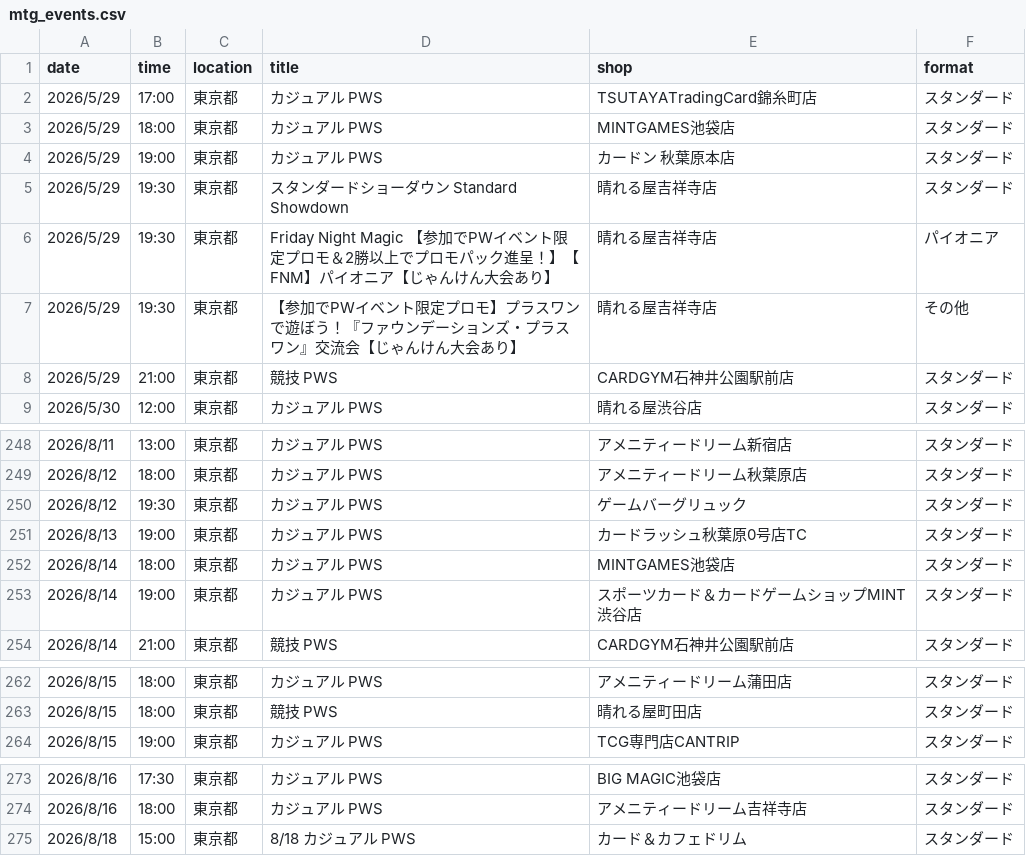
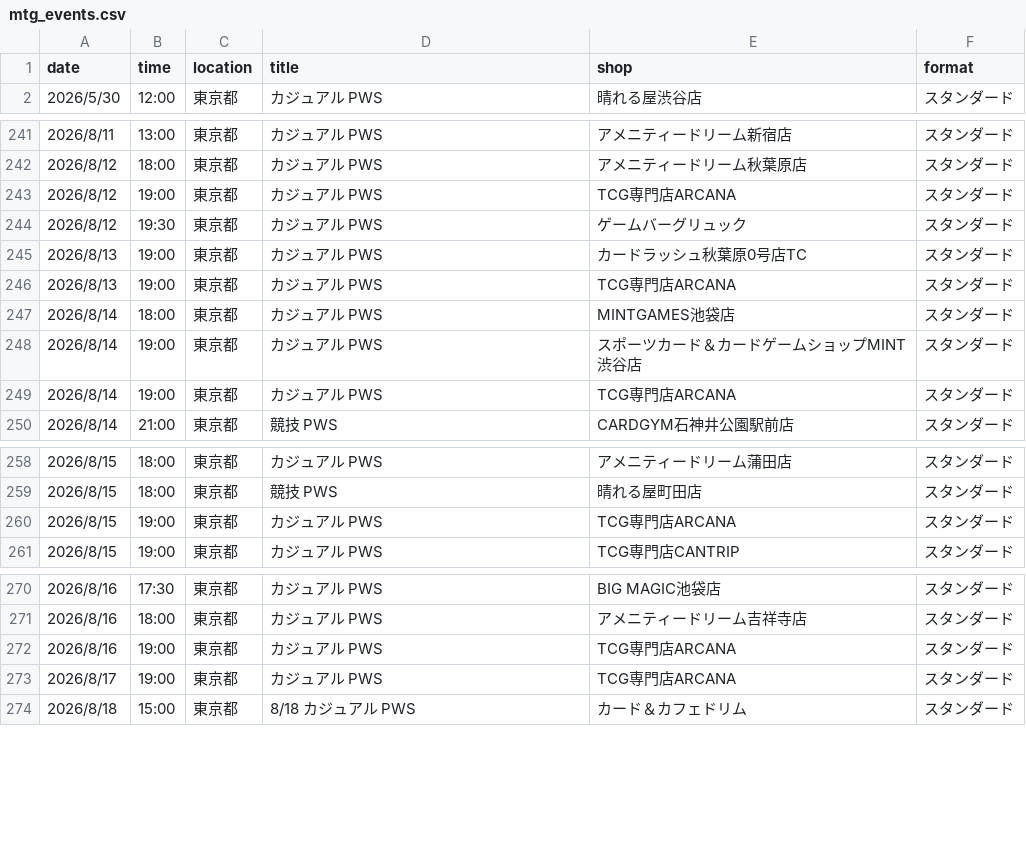
Before and after one commit to wakame1367/mtg_official_event_scraper, a CSV file: mtg_events.csv, drawn as a sheet; only a part is shown, gaps mark what is left out; removed rows and columns are numbered as before the commit, all else as after; the diff names each change by its address in the sheet, - before the commit and + after, or states it on an @@ line.

Commit message:
docs: Auto-update MTG events calendar [skip ci] 9ed999b9b4177d3915394fd37ac54a7e7030161e

```diff
--- a/mtg_events.csv
+++ b/mtg_events.csv
-row 2: 2026/5/29 | 17:00 | 東京都 | カジュアル PWS | TSUTAYATradingCard錦糸町店 | スタンダード
-row 3: 2026/5/29 | 18:00 | 東京都 | カジュアル PWS | MINTGAMES池袋店 | スタンダード
-row 4: 2026/5/29 | 19:00 | 東京都 | カジュアル PWS | カードン 秋葉原本店 | スタンダード
-row 5: 2026/5/29 | 19:30 | 東京都 | スタンダードショーダウン Standard Showdown | 晴れる屋吉祥寺店 | スタンダード
-row 6: 2026/5/29 | 19:30 | 東京都 | Friday Night Magic 【参加でPWイベント限定プロモ＆2勝以上でプロモパック進呈！】【FNM】パイオニア【じゃんけん大会あり】 | 晴れる屋吉祥寺店 | パイオニア
-row 7: 2026/5/29 | 19:30 | 東京都 | 【参加でPWイベント限定プロモ】プラスワンで遊ぼう！『ファウンデーションズ・プラスワン』交流会【じゃんけん大会あり】 | 晴れる屋吉祥寺店 | その他
-row 8: 2026/5/29 | 21:00 | 東京都 | 競技 PWS | CARDGYM石神井公園駅前店 | スタンダード
+row 243: 2026/8/12 | 19:00 | 東京都 | カジュアル PWS | TCG専門店ARCANA | スタンダード
+row 246: 2026/8/13 | 19:00 | 東京都 | カジュアル PWS | TCG専門店ARCANA | スタンダード
+row 249: 2026/8/14 | 19:00 | 東京都 | カジュアル PWS | TCG専門店ARCANA | スタンダード
+row 260: 2026/8/15 | 19:00 | 東京都 | カジュアル PWS | TCG専門店ARCANA | スタンダード
+row 272: 2026/8/16 | 19:00 | 東京都 | カジュアル PWS | TCG専門店ARCANA | スタンダード
+row 273: 2026/8/17 | 19:00 | 東京都 | カジュアル PWS | TCG専門店ARCANA | スタンダード
```
Also changed, not shown: mtg_events_latest.csv, 2 other files.
